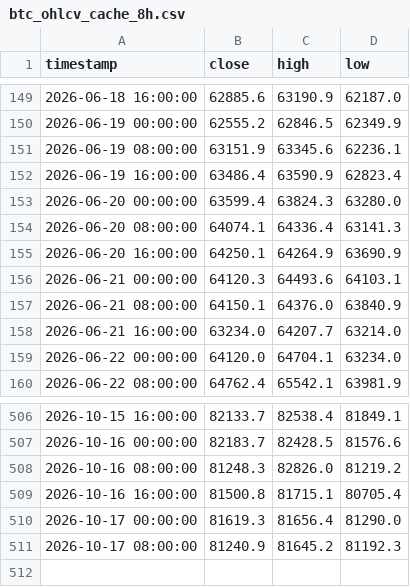
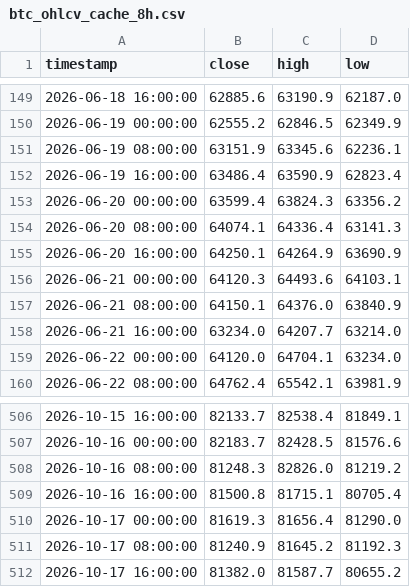
Before and after one commit to jwhinds74/btc-risk-bands, a CSV file: btc_ohlcv_cache_8h.csv, drawn as a sheet; only a part is shown, gaps mark what is left out.

```diff
--- a/btc_ohlcv_cache_8h.csv
+++ b/btc_ohlcv_cache_8h.csv
@@ -152,3 +152,3 @@ timestamp,close,high,low
 2026-06-19 16:00:00,63486.4,63590.9,62823.4
-2026-06-20 00:00:00,63599.4,63824.3,63280.0
+2026-06-20 00:00:00,63599.4,63824.3,63356.2
 2026-06-20 08:00:00,64074.1,64336.4,63141.3
@@ -511 +511,2 @@ timestamp,close,high,low
 2026-10-17 08:00:00,81240.9,81645.2,81192.3
+2026-10-17 16:00:00,81382.0,81587.7,80655.2
```
Also changed, not shown: monitoring/health_log_8h.csv, 2 other files.
